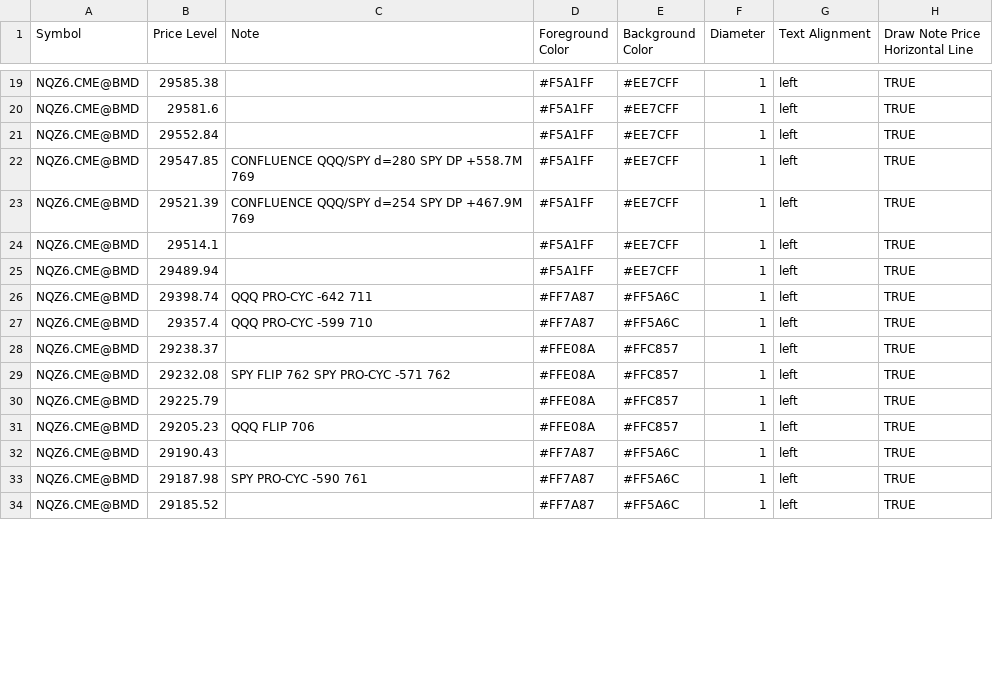
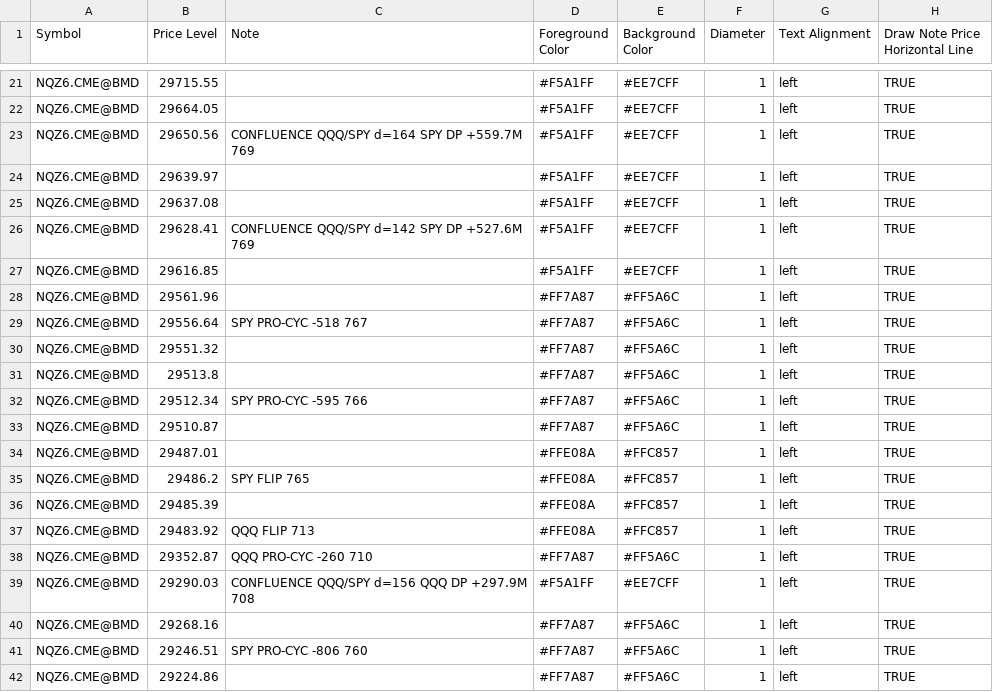
Before and after one commit to MonkeyTate/GEX-Levels, a CSV file: NQZ6_GEX_Levels_0918.csv, drawn as a sheet; only a part is shown, gaps mark what is left out; addresses are those after the commit; the diff covers the shown part only; the diff names each change by its address in the sheet, - before the commit and + after, or states it on an @@ line.

Commit message:
Update NQZ6_GEX_Levels_0918.csv

```diff
--- a/NQZ6_GEX_Levels_0918.csv
+++ b/NQZ6_GEX_Levels_0918.csv
-B21 (Price Level): 29585.38
+B21 (Price Level): 29715.55
-B22 (Price Level): 29581.6
+B22 (Price Level): 29664.05
+row 23: NQZ6.CME@BMD | 29650.56 | CONFLUENCE QQQ/SPY d=164 SPY DP +559.7M 769 | #F5A1FF | #EE7CFF | 1 | left | TRUE
-B24 (Price Level): 29552.84
+B24 (Price Level): 29639.97
-B25 (Price Level): 29547.85
+B25 (Price Level): 29637.08
-C25 (Note): CONFLUENCE QQQ/SPY d=280 SPY DP +558.7M 769
+C25 (Note): (empty)
-B26 (Price Level): 29521.39
+B26 (Price Level): 29628.41
-C26 (Note): CONFLUENCE QQQ/SPY d=254 SPY DP +467.9M 769
+C26 (Note): CONFLUENCE QQQ/SPY d=142 SPY DP +527.6M 769
-B27 (Price Level): 29514.1
+B27 (Price Level): 29616.85
-B28 (Price Level): 29489.94
+B28 (Price Level): 29561.96
-D28 (Foreground Color): #F5A1FF
+D28 (Foreground Color): #FF7A87
-E28 (Background Color): #EE7CFF
+E28 (Background Color): #FF5A6C
-B29 (Price Level): 29398.74
+B29 (Price Level): 29556.64
-C29 (Note): QQQ PRO-CYC -642 711
+C29 (Note): SPY PRO-CYC -518 767
+row 30: NQZ6.CME@BMD | 29551.32 |  | #FF7A87 | #FF5A6C | 1 | left | TRUE
+row 31: NQZ6.CME@BMD | 29513.8 |  | #FF7A87 | #FF5A6C | 1 | left | TRUE
-B32 (Price Level): 29357.4
+B32 (Price Level): 29512.34
-C32 (Note): QQQ PRO-CYC -599 710
+C32 (Note): SPY PRO-CYC -595 766
+row 33: NQZ6.CME@BMD | 29510.87 |  | #FF7A87 | #FF5A6C | 1 | left | TRUE
-B34 (Price Level): 29238.37
+B34 (Price Level): 29487.01
-B35 (Price Level): 29232.08
+B35 (Price Level): 29486.2
-C35 (Note): SPY FLIP 762 SPY PRO-CYC -571 762
+C35 (Note): SPY FLIP 765
-B36 (Price Level): 29225.79
+B36 (Price Level): 29485.39
-B37 (Price Level): 29205.23
+B37 (Price Level): 29483.92
-C37 (Note): QQQ FLIP 706
+C37 (Note): QQQ FLIP 713
+row 38: NQZ6.CME@BMD | 29352.87 | QQQ PRO-CYC -260 710 | #FF7A87 | #FF5A6C | 1 | left | TRUE
+row 39: NQZ6.CME@BMD | 29290.03 | CONFLUENCE QQQ/SPY d=156 QQQ DP +297.9M 708 | #F5A1FF | #EE7CFF | 1 | left | TRUE
-B40 (Price Level): 29190.43
+B40 (Price Level): 29268.16
-B41 (Price Level): 29187.98
+B41 (Price Level): 29246.51
-C41 (Note): SPY PRO-CYC -590 761
+C41 (Note): SPY PRO-CYC -806 760
-B42 (Price Level): 29185.52
+B42 (Price Level): 29224.86
```
Also changed, not shown: 3 added rows, 3 removed rows and 63 edited cells elsewhere in this file.
